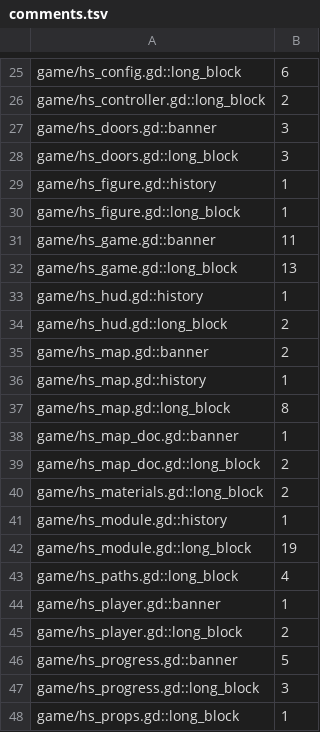
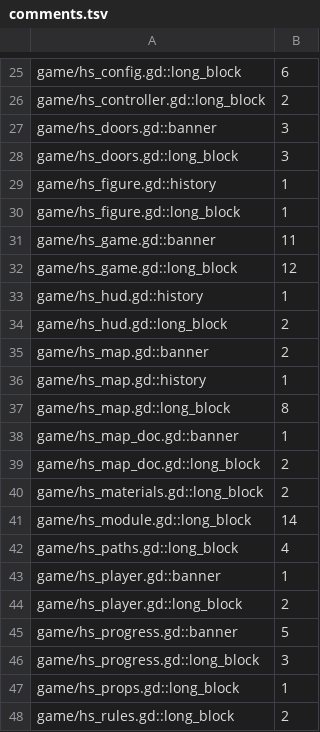
Before and after one commit to zees-games/game-hide-n-seek, a TSV file: ci/efficiency/comments.tsv, drawn as a sheet; only a part is shown, gaps mark what is left out; the shorter side is filled out with more unchanged rows.

```diff
--- a/ci/efficiency/comments.tsv
+++ b/ci/efficiency/comments.tsv
@@ -31,3 +31,3 @@ game/hs_figure.gd::long_block	1
 game/hs_game.gd::banner	11
-game/hs_game.gd::long_block	13
+game/hs_game.gd::long_block	12
 game/hs_hud.gd::history	1
@@ -40,4 +40,3 @@ game/hs_map_doc.gd::long_block	2
 game/hs_materials.gd::long_block	2
-game/hs_module.gd::history	1
-game/hs_module.gd::long_block	19
+game/hs_module.gd::long_block	14
 game/hs_paths.gd::long_block	4
```
Also changed, not shown: ci/efficiency/size.tsv, 3 other files.
